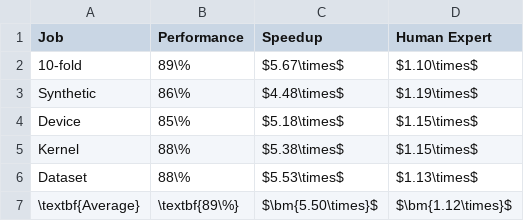
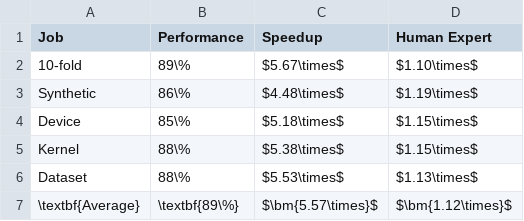
Before and after one commit to ChrisCummins/msc-thesis, a CSV file: docs/thesis/dat/class-speedup.csv, drawn as a sheet.

```diff
--- a/docs/thesis/dat/class-speedup.csv
+++ b/docs/thesis/dat/class-speedup.csv
@@ -6,2 +6,2 @@ Kernel,88\%,$5.38\times$,$1.15\times$
 Dataset,88\%,$5.53\times$,$1.13\times$
-\textbf{Average},\textbf{89\%},$\bm{5.50\times}$,$\bm{1.12\times}$
+\textbf{Average},\textbf{89\%},$\bm{5.57\times}$,$\bm{1.12\times}$
```
Also changed, not shown: docs/thesis/dat/class-runtime.csv, 8 other files.
